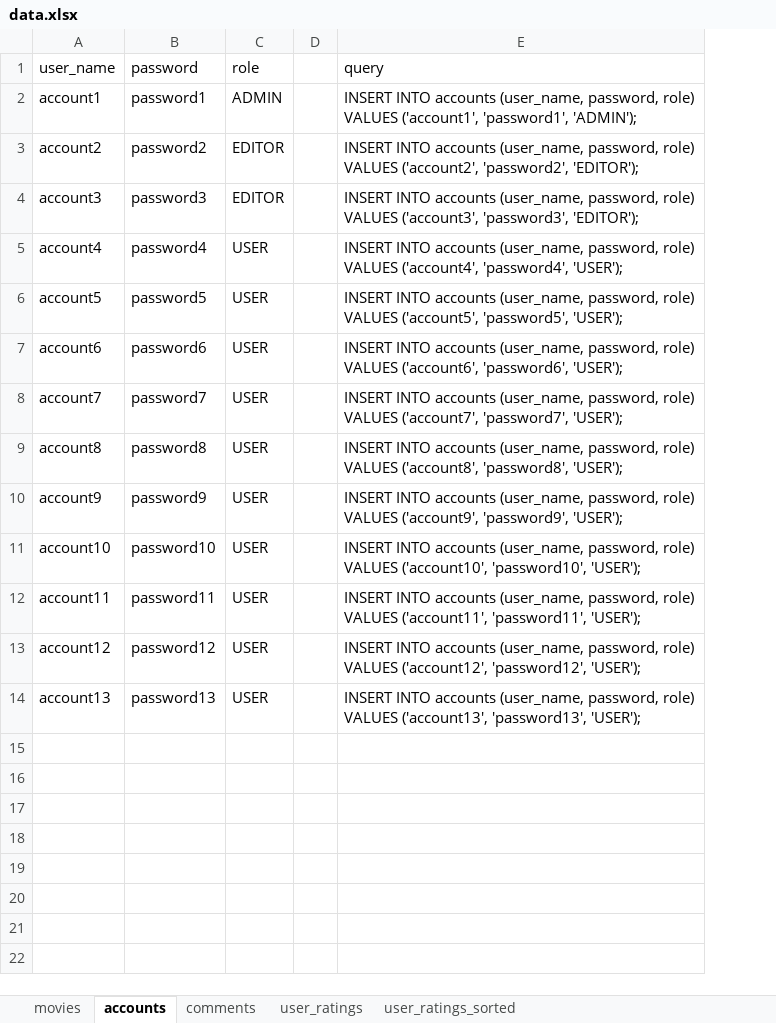
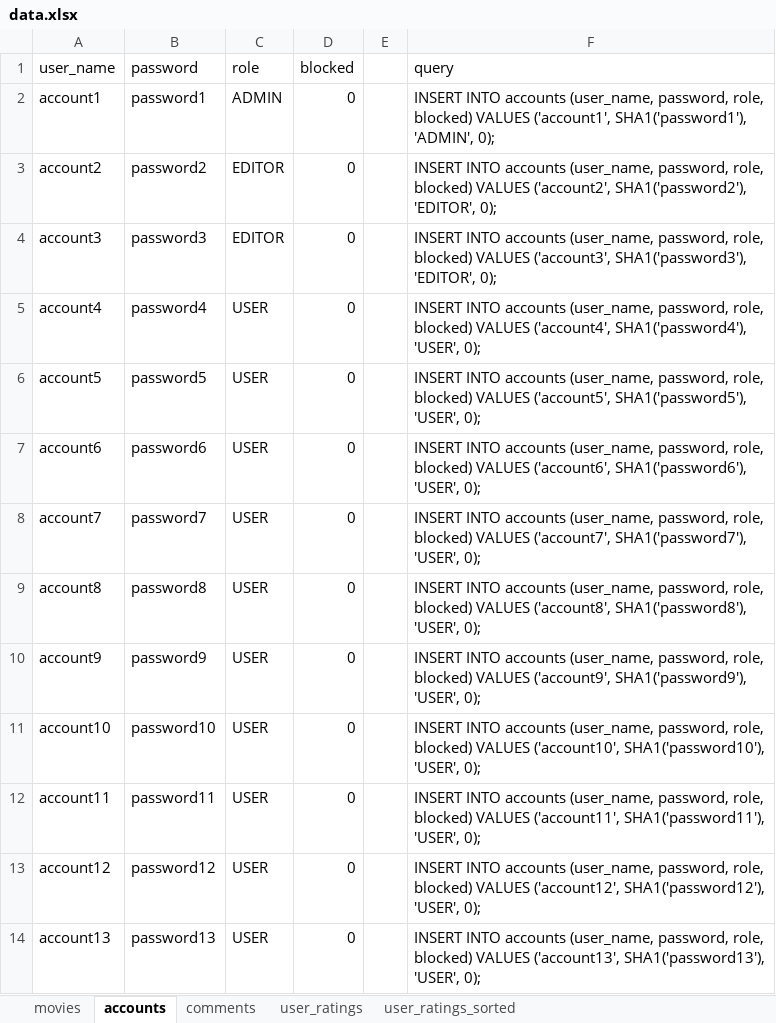
Before and after one commit to Alexander-Roman/MovieRating, an Excel workbook: sql/data.xlsx, sheet accounts, drawn as a sheet; values as stored, in another font and other column widths than the file's, no borders; addresses are those after the commit; the diff names each change by its address in the sheet, - before the commit and + after, or states it on an @@ line.

```diff
--- a/sql/data.xlsx (sheet accounts)
+++ b/sql/data.xlsx (sheet accounts)
+column D (blocked), rows 2-14: all 0
-F2 (query): …(user_name, password, role) VALUES ('account1', 'password1', 'ADMIN');
+F2 (query): …(user_name, password, role, blocked) VALUES ('account1', SHA1('password1'), 'ADMIN', 0);
-F3 (query): …(user_name, password, role) VALUES ('account2', 'password2', 'EDITOR');
+F3 (query): …(user_name, password, role, blocked) VALUES ('account2', SHA1('password2'), 'EDITOR', 0);
-F4 (query): …(user_name, password, role) VALUES ('account3', 'password3', 'EDITOR');
+F4 (query): …(user_name, password, role, blocked) VALUES ('account3', SHA1('password3'), 'EDITOR', 0);
-F5 (query): …(user_name, password, role) VALUES ('account4', 'password4', 'USER');
+F5 (query): …(user_name, password, role, blocked) VALUES ('account4', SHA1('password4'), 'USER', 0);
-F6 (query): …(user_name, password, role) VALUES ('account5', 'password5', 'USER');
+F6 (query): …(user_name, password, role, blocked) VALUES ('account5', SHA1('password5'), 'USER', 0);
-F7 (query): …(user_name, password, role) VALUES ('account6', 'password6', 'USER');
+F7 (query): …(user_name, password, role, blocked) VALUES ('account6', SHA1('password6'), 'USER', 0);
-F8 (query): …(user_name, password, role) VALUES ('account7', 'password7', 'USER');
+F8 (query): …(user_name, password, role, blocked) VALUES ('account7', SHA1('password7'), 'USER', 0);
-F9 (query): …(user_name, password, role) VALUES ('account8', 'password8', 'USER');
+F9 (query): …(user_name, password, role, blocked) VALUES ('account8', SHA1('password8'), 'USER', 0);
-F10 (query): …(user_name, password, role) VALUES ('account9', 'password9', 'USER');
+F10 (query): …(user_name, password, role, blocked) VALUES ('account9', SHA1('password9'), 'USER', 0);
-F11 (query): …(user_name, password, role) VALUES ('account10', 'password10', 'USER');
+F11 (query): …(user_name, password, role, blocked) VALUES ('account10', SHA1('password10'), 'USER', 0);
-F12 (query): …(user_name, password, role) VALUES ('account11', 'password11', 'USER');
+F12 (query): …(user_name, password, role, blocked) VALUES ('account11', SHA1('password11'), 'USER', 0);
-F13 (query): …(user_name, password, role) VALUES ('account12', 'password12', 'USER');
+F13 (query): …(user_name, password, role, blocked) VALUES ('account12', SHA1('password12'), 'USER', 0);
-F14 (query): …(user_name, password, role) VALUES ('account13', 'password13', 'USER');
+F14 (query): …(user_name, password, role, blocked) VALUES ('account13', SHA1('password13'), 'USER', 0);
```
Also changed, not shown: 24 other files.
